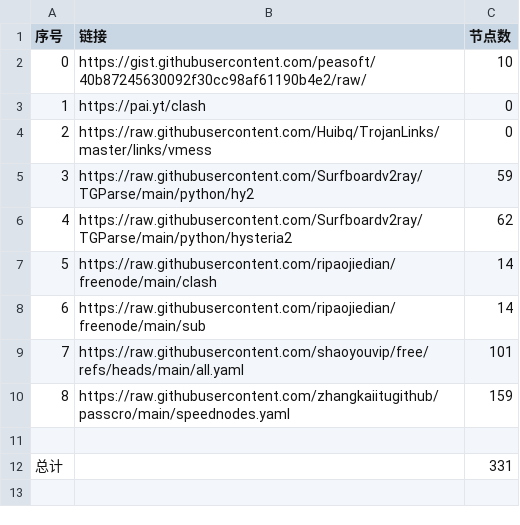
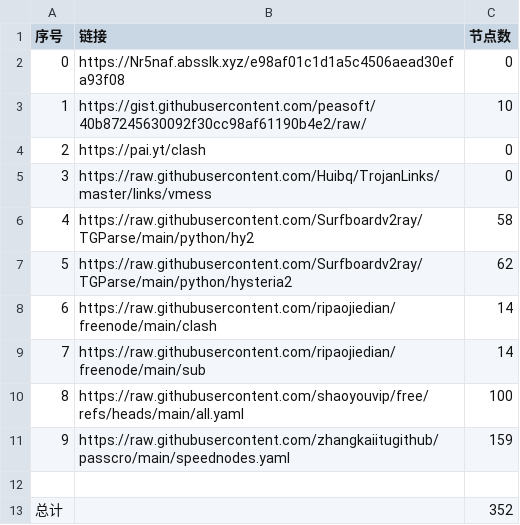
Before and after one commit to cysk003/NoMoreWalls, a CSV file: list_result.csv, drawn as a sheet; addresses are those after the commit; the diff names each change by its address in the sheet, - before the commit and + after, or states it on an @@ line.

```diff
--- a/list_result.csv
+++ b/list_result.csv
+row 2: 0 | https://Nr5naf.absslk.xyz/e98af01c1d1a5c4506aead30efa93f08 | 0
@@ column A (序号) renumbered between rows 3 and 11 @@
-C6 (节点数): 59
+C6 (节点数): 58
-C10 (节点数): 101
+C10 (节点数): 100
-C13 (节点数): 331
+C13 (节点数): 352
```
Also changed, not shown: 25 other files.
